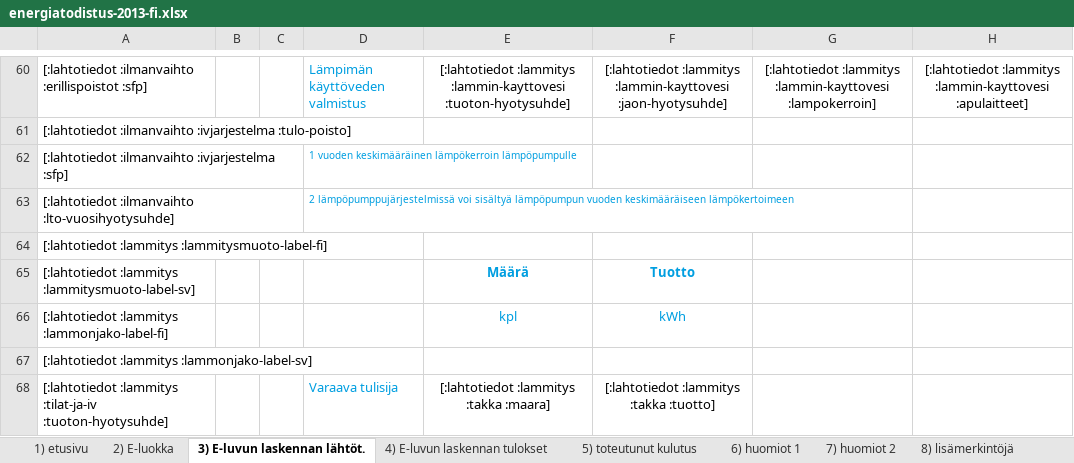
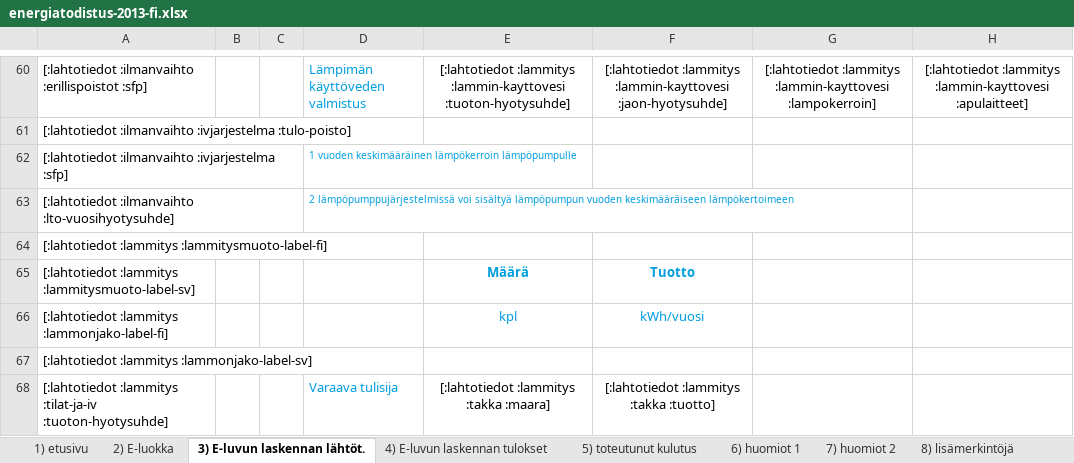
Before and after one commit to solita/etp-core, an Excel workbook: etp-backend/src/main/resources/energiatodistus-2013-fi.xlsx, sheet 3) E-luvun laskennan lähtöt., drawn as a sheet; only a part is shown, gaps mark what is left out; values as stored, in another font and other column widths than the file's, no borders; conditional formats not drawn; the diff names each change by its address in the sheet, - before the commit and + after, or states it on an @@ line.

```diff
--- a/etp-backend/src/main/resources/energiatodistus-2013-fi.xlsx (sheet 3) E-luvun laskennan lähtöt.)
+++ b/etp-backend/src/main/resources/energiatodistus-2013-fi.xlsx (sheet 3) E-luvun laskennan lähtöt.)
-F66: kWh
+F66: kWh/vuosi
```
Also changed, not shown: charts or pictures, etp-backend/src/main/resources/energiatodistus-2013-sv.xlsx, etp-backend/src/main/resources/energiatodistus-2018-fi.xlsx, 1 other file.
